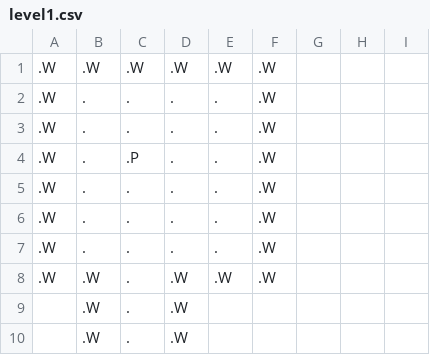
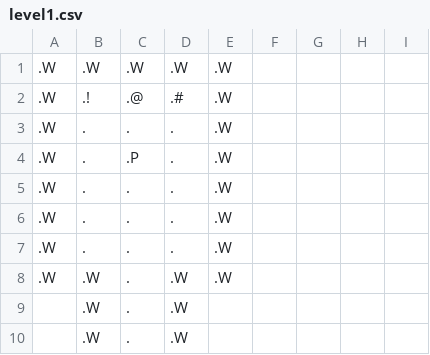
Before and after one commit to millerp6ATWIT/Team-1, a CSV file: FinalProject/data/leveldata/level1.csv, drawn as a sheet; only a part is shown; the diff names each change by its address in the sheet, - before the commit and + after, or states it on an @@ line.

```diff
--- a/FinalProject/data/leveldata/level1.csv
+++ b/FinalProject/data/leveldata/level1.csv
-F1:F8: .W
+F1:F8: (empty)
-B2: .
+B2: .!
-C2: .
+C2: .@
-D2: .
+D2: .#
-E2:E7: .
+E2:E7: .W
```
Also changed, not shown: 35 other files.
